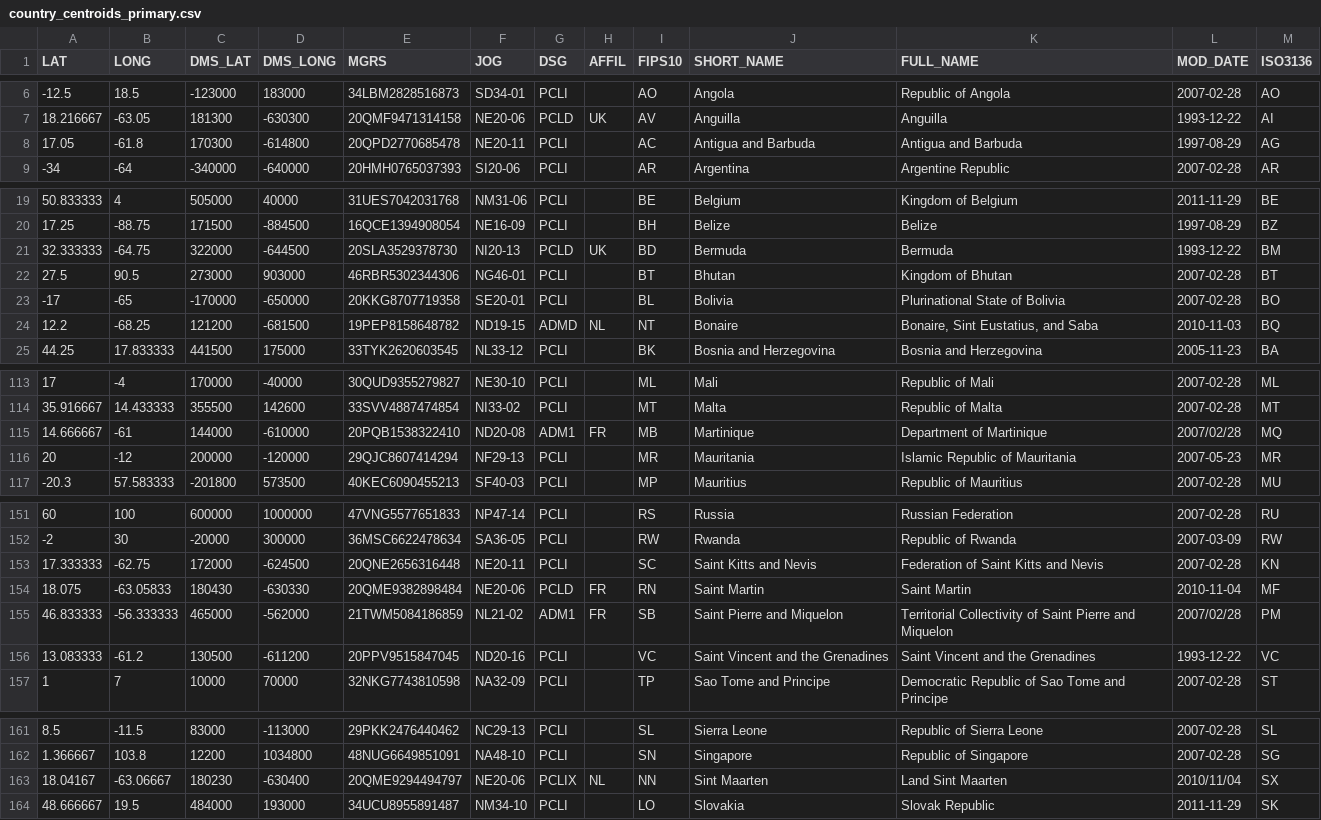
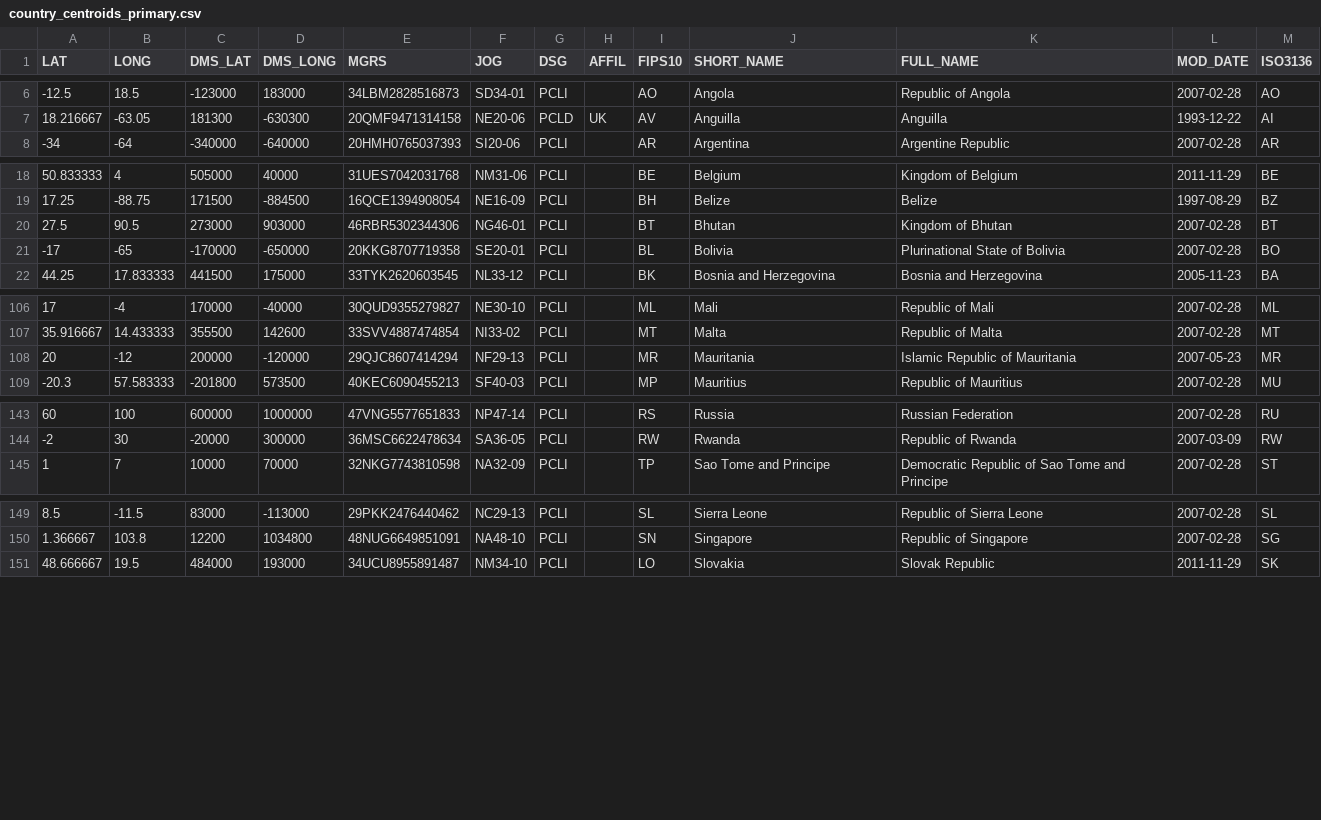
Before and after one commit to hrbrmstr/pewpew, a CSV file: country_centroids_primary.csv, drawn as a sheet; only a part is shown, gaps mark what is left out; the diff covers the shown part only.

```diff
--- a/country_centroids_primary.csv
+++ b/country_centroids_primary.csv
@@ -7,3 +7,2 @@ LAT	LONG	DMS_LAT	DMS_LONG	MGRS	JOG	DSG	AFFIL	FIPS10	SHORT_NAME	FULL_NAME	MOD_DAT
 18.216667	-63.05	181300	-630300	20QMF9471314158	NE20-06	PCLD	UK	AV	Anguilla	Anguilla	1993-12-22	AI
-17.05	-61.8	170300	-614800	20QPD2770685478	NE20-11	PCLI		AC	Antigua and Barbuda	Antigua and Barbuda	1997-08-29	AG
 -34	-64	-340000	-640000	20HMH0765037393	SI20-06	PCLI		AR	Argentina	Argentine Republic	2007-02-28	AR
@@ -20,6 +19,4 @@ LAT	LONG	DMS_LAT	DMS_LONG	MGRS	JOG	DSG	AFFIL	FIPS10	SHORT_NAME	FULL_NAME	MOD_DAT
 17.25	-88.75	171500	-884500	16QCE1394908054	NE16-09	PCLI		BH	Belize	Belize	1997-08-29	BZ
-32.333333	-64.75	322000	-644500	20SLA3529378730	NI20-13	PCLD	UK	BD	Bermuda	Bermuda	1993-12-22	BM
 27.5	90.5	273000	903000	46RBR5302344306	NG46-01	PCLI		BT	Bhutan	Kingdom of Bhutan	2007-02-28	BT
 -17	-65	-170000	-650000	20KKG8707719358	SE20-01	PCLI		BL	Bolivia	Plurinational State of Bolivia	2007-02-28	BO
-12.2	-68.25	121200	-681500	19PEP8158648782 	ND19-15 	ADMD 	NL	NT	Bonaire	Bonaire, Sint Eustatius, and Saba	2010-11-03	BQ
 44.25	17.833333	441500	175000	33TYK2620603545	NL33-12	PCLI		BK	Bosnia and Herzegovina	Bosnia and Herzegovina	2005-11-23	BA
@@ -114,3 +107,2 @@ LAT	LONG	DMS_LAT	DMS_LONG	MGRS	JOG	DSG	AFFIL	FIPS10	SHORT_NAME	FULL_NAME	MOD_DAT
 35.916667	14.433333	355500	142600	33SVV4887474854	NI33-02	PCLI		MT	Malta	Republic of Malta	2007-02-28	MT
-14.666667	-61	144000	-610000	20PQB1538322410	ND20-08	ADM1	FR	MB	Martinique	Department of Martinique	2007/02/28	MQ
 20	-12	200000	-120000	29QJC8607414294	NF29-13	PCLI		MR	Mauritania	Islamic Republic of Mauritania	2007-05-23	MR
@@ -152,6 +144,2 @@ LAT	LONG	DMS_LAT	DMS_LONG	MGRS	JOG	DSG	AFFIL	FIPS10	SHORT_NAME	FULL_NAME	MOD_DAT
 -2	30	-20000	300000	36MSC6622478634	SA36-05	PCLI		RW	Rwanda	Republic of Rwanda	2007-03-09	RW
-17.333333	-62.75	172000	-624500	20QNE2656316448	NE20-11	PCLI		SC	Saint Kitts and Nevis	Federation of Saint Kitts and Nevis	2007-02-28	KN
-18.075	-63.05833	180430	-630330	20QME9382898484	NE20-06	PCLD	FR	RN	Saint Martin	Saint Martin	2010-11-04	MF
-46.833333	-56.333333	465000	-562000	21TWM5084186859	NL21-02	ADM1	FR	SB	Saint Pierre and Miquelon	Territorial Collectivity of Saint Pierre and Miquelon	2007/02/28	PM
-13.083333	-61.2	130500	-611200	20PPV9515847045	ND20-16	PCLI		VC	Saint Vincent and the Grenadines	Saint Vincent and the Grenadines	1993-12-22	VC
 1	7	10000	70000	32NKG7743810598	NA32-09	PCLI		TP	Sao Tome and Principe	Democratic Republic of Sao Tome and Principe	2007-02-28	ST
@@ -162,3 +150,2 @@ LAT	LONG	DMS_LAT	DMS_LONG	MGRS	JOG	DSG	AFFIL	FIPS10	SHORT_NAME	FULL_NAME	MOD_DAT
 1.366667	103.8	12200	1034800	48NUG6649851091	NA48-10	PCLI		SN	Singapore	Republic of Singapore	2007-02-28	SG
-18.04167	-63.06667	180230	-630400	20QME9294494797	NE20-06	PCLIX	NL	NN	Sint Maarten	Land Sint Maarten	2010/11/04	SX
 48.666667	19.5	484000	193000	34UCU8955891487	NM34-10	PCLI		LO	Slovakia	Slovak Republic	2011-11-29	SK
```
Also changed, not shown: 5 removed rows elsewhere in this file, 1 other file.
